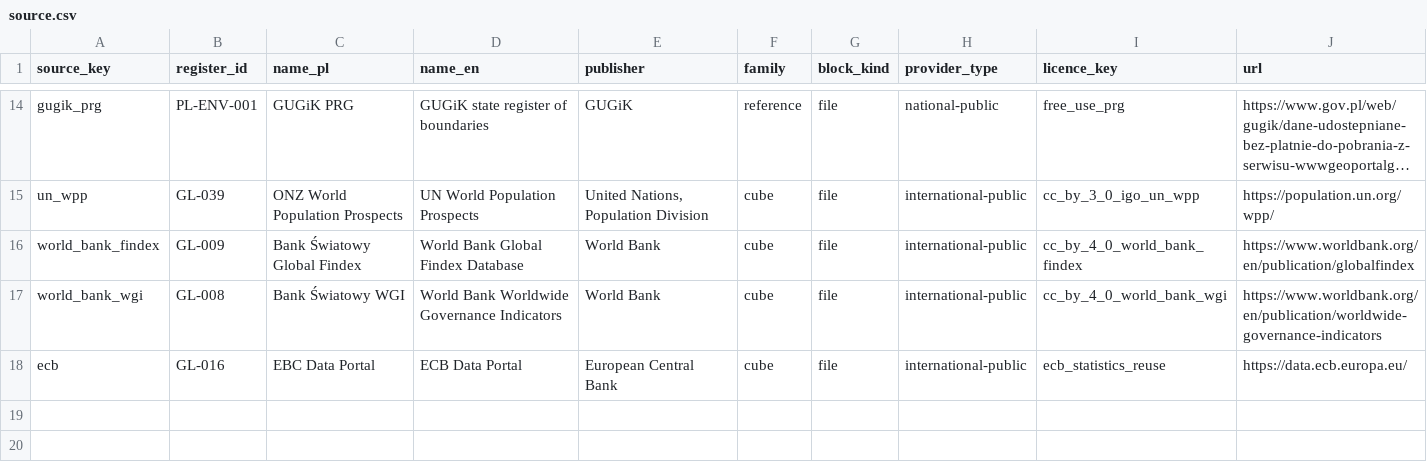
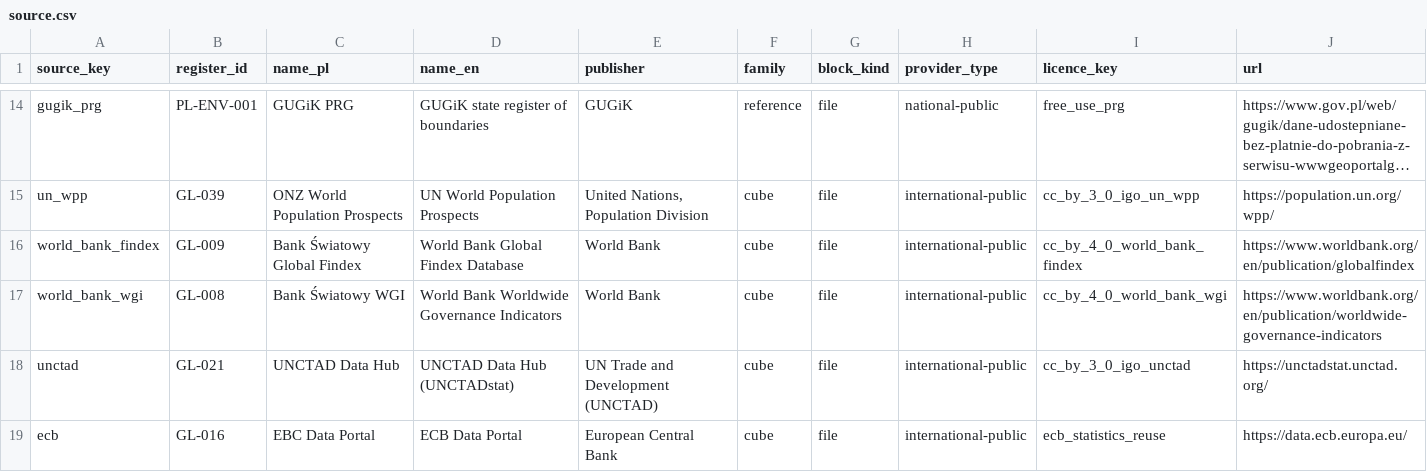
Before and after one commit to zohelo/zohelo-data, a CSV file: warehouse/seeds/source.csv, drawn as a sheet; only a part is shown, gaps mark what is left out; long unchanged cells end in ….

```diff
--- a/warehouse/seeds/source.csv
+++ b/warehouse/seeds/source.csv
@@ -17,2 +17,3 @@ world_bank_findex,GL-009,Bank Światowy Global Findex,World Bank Global Findex D
 world_bank_wgi,GL-008,Bank Światowy WGI,World Bank Worldwide Governance Indicators,World Bank,cube,file,international-public,cc_by_4_0_world_bank_wgi,https://www.worldbank.org/en/publication/worldwide-governance-indicators
+unctad,GL-021,UNCTAD Data Hub,UNCTAD Data Hub (UNCTADstat),UN Trade and Development (UNCTAD),cube,file,international-public,cc_by_3_0_igo_unctad,https://unctadstat.unctad.org/
 ecb,GL-016,EBC Data Portal,ECB Data Portal,European Central Bank,cube,file,international-public,ecb_statistics_reuse,https://data.ecb.europa.eu/
```
Also changed, not shown: warehouse/seeds/licence.csv, 4 other files.
